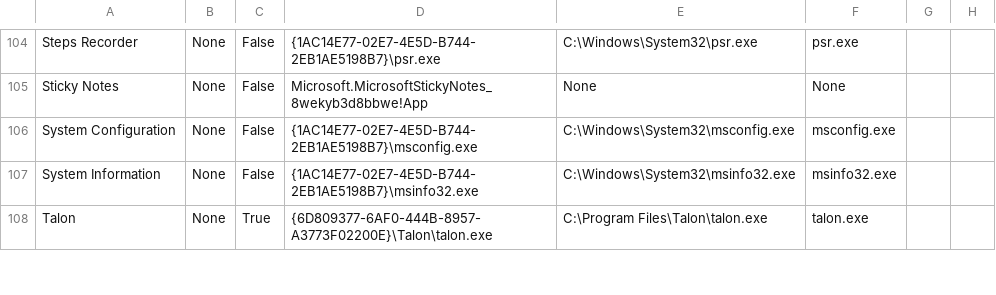
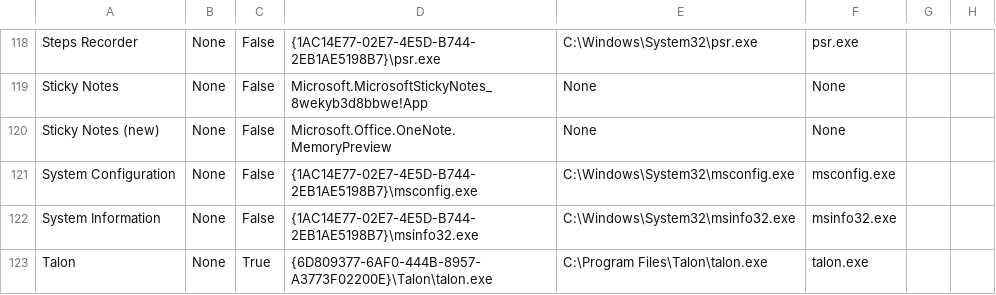
Before and after one commit to talonhub/community, a CSV file: core/app_switcher/windows/jeff-windows/launch_applications.csv, drawn as a sheet; only a part is shown, gaps mark what is left out; the diff covers the shown part only; the diff names each change by its address in the sheet, - before the commit and + after, or states it on an @@ line.

```diff
--- a/core/app_switcher/windows/jeff-windows/launch_applications.csv
+++ b/core/app_switcher/windows/jeff-windows/launch_applications.csv
+row 120: Sticky Notes (new) | None | False | Microsoft.Office.OneNote.MemoryPreview | None | None
```
Also changed, not shown: 18 added rows, 1 removed row and 3 edited cells elsewhere in this file, 1 other file.
